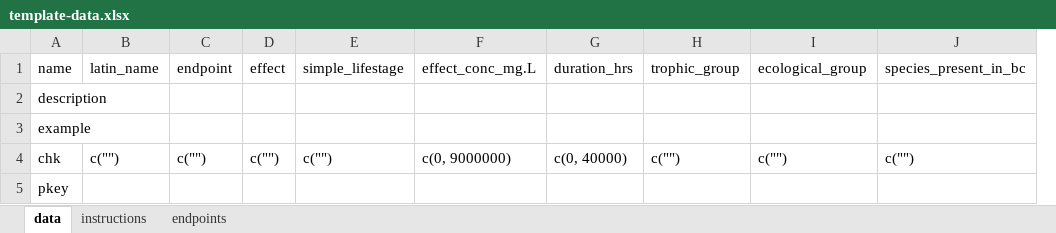
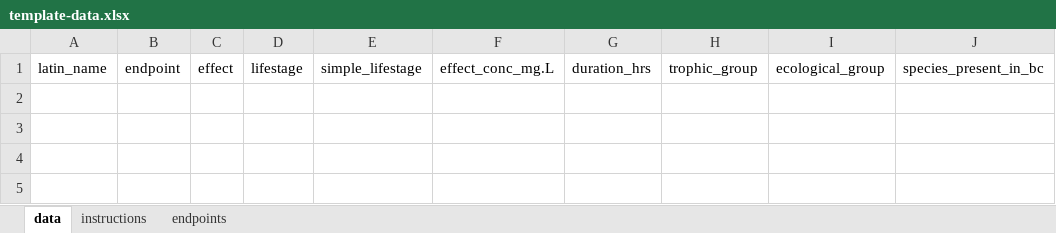
Before and after one commit to bcgov/wqbench, an Excel workbook: inst/template/template-data.xlsx, sheet data, drawn as a sheet; values as stored, in another font and other column widths than the file's, no borders; removed rows and columns are numbered as before the commit, all else as after; the diff names each change by its address in the sheet, - before the commit and + after, or states it on an @@ line.

Commit message:
updating data template style and adding lifestage

```diff
--- a/inst/template/template-data.xlsx (sheet data)
+++ b/inst/template/template-data.xlsx (sheet data)
-column A, row 1: name
+column D, row 1: lifestage
-row 2: description
-row 3: example
-row 4: chk | c("") | c("") | c("") | c("") | c(0, 9000000) | c(0, 40000) | c("") | c("") | c("")
-row 5: pkey
```
Also changed, not shown: sheet instructions, 5 other files.
